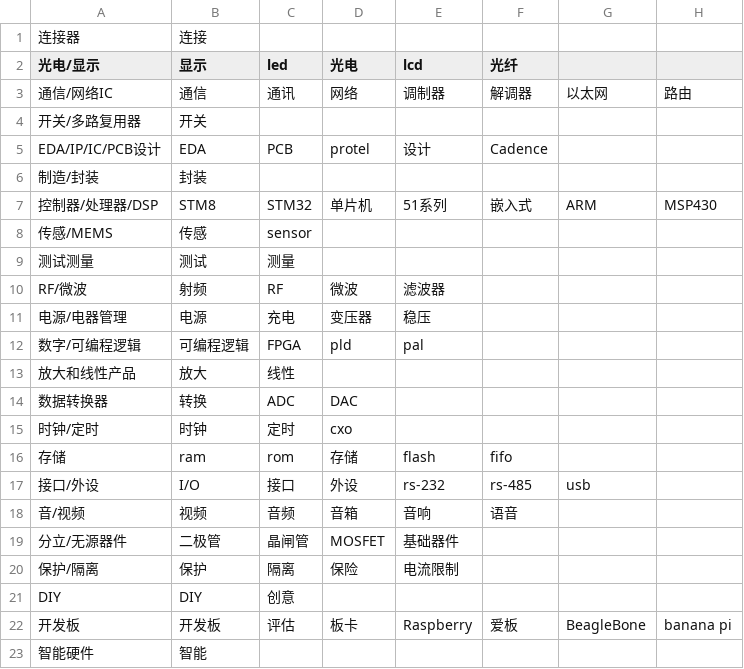
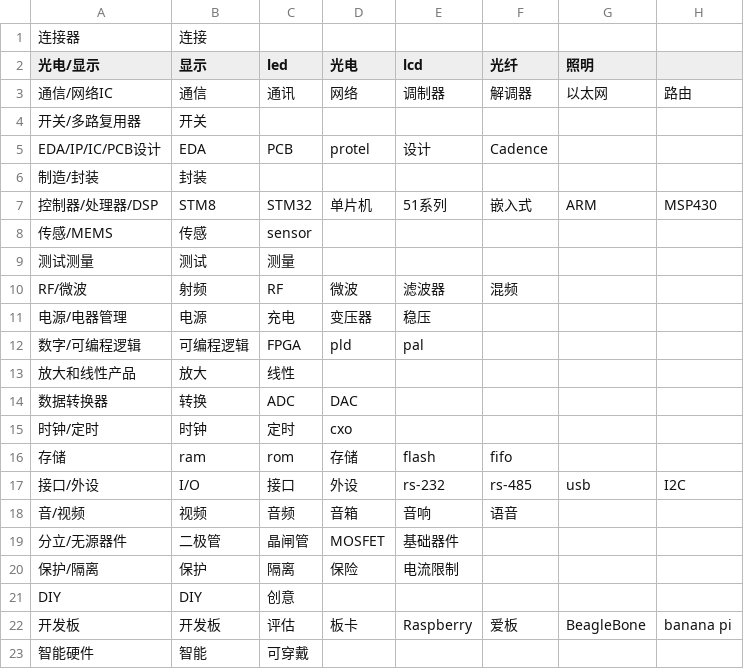
Before and after one commit to yosgi/makeJson, a CSV file: data-platform/input/js.csv, drawn as a sheet; only a part is shown; the diff names each change by its address in the sheet, - before the commit and + after, or states it on an @@ line.

```diff
--- a/data-platform/input/js.csv
+++ b/data-platform/input/js.csv
-G2: (empty)
+G2: 照明
-F10 (光纤): (empty)
+F10 (光纤): 混频
-H17: (empty)
+H17: I2C
-C23 (led): (empty)
+C23 (led): 可穿戴
```
Also changed, not shown: data-platform/input/hy.csv, 4 other files.
